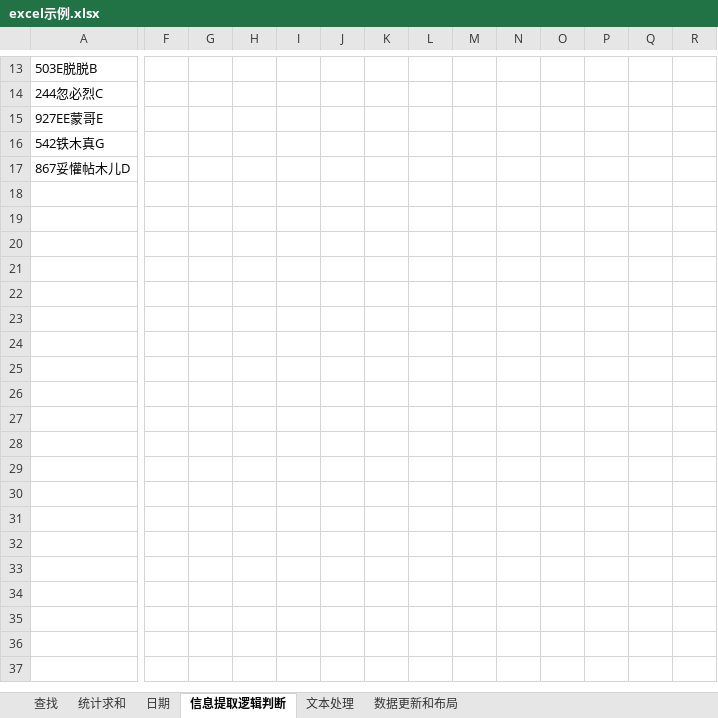
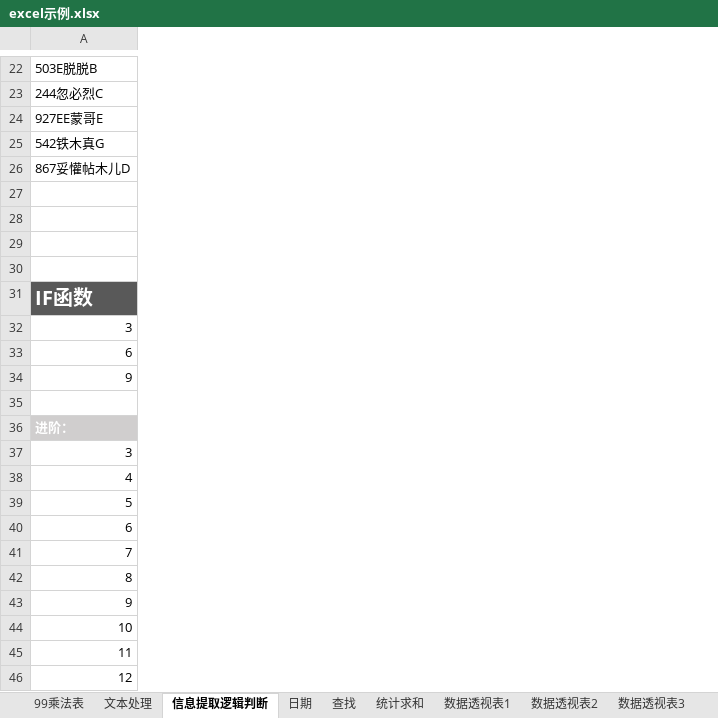
Before and after one commit to yuemanly/excel, an Excel workbook: excel示例.xlsx, sheet 信息提取逻辑判断, drawn as a sheet; only a part is shown, gaps mark what is left out; values as stored, in another font and other column widths than the file's, no borders; removed rows and columns are numbered as before the commit, all else as after; rows hold the shown columns only; the diff covers the shown part only; the diff names each change by its address in the sheet, - before the commit and + after, or states it on an @@ line.

```diff
--- a/excel示例.xlsx (sheet 信息提取逻辑判断)
+++ b/excel示例.xlsx (sheet 信息提取逻辑判断)
-sheet tab: 数据更新和布局
+sheet tab: 数据透视表2
+sheet tab: 99乘法表
+sheet tab: 数据透视表1
+sheet tab: 数据透视表3
@@ sheet tab order changed: 99乘法表 | 文本处理 | 信息提取逻辑判断 | 日期 | 查找 | 统计求和 | 数据透视表1 | 数据透视表2 | 数据透视表3 @@
-column F, empty
-column G, empty
-column H, empty
-column I, empty
-column J, empty
-column K, empty
-column L, empty
-column M, empty
-column N, empty
-column O, empty
-column P, empty
-column Q, empty
-column R, empty
+row 27: (empty)
+row 28: (empty)
+row 29: (empty)
+row 30: (empty)
+row 31: IF函数
+row 32: 3
+row 33: 6
+row 34: 9
+row 35: (empty)
+row 36: 进阶：
+row 37: 3
+row 38: 4
+row 39: 5
+row 40: 6
+row 41: 7
+row 42: 8
+row 43: 9
+row 44: 10
+row 45: 11
+row 46: 12
```
Also changed, not shown: 21 added rows, 1 removed row and 9 edited cells elsewhere in this sheet, sheet 数据透视表2, sheet 文本处理, sheet 统计求和, sheet 查找, formulas that keep their value, hidden cells, charts or pictures, 25 other files.
